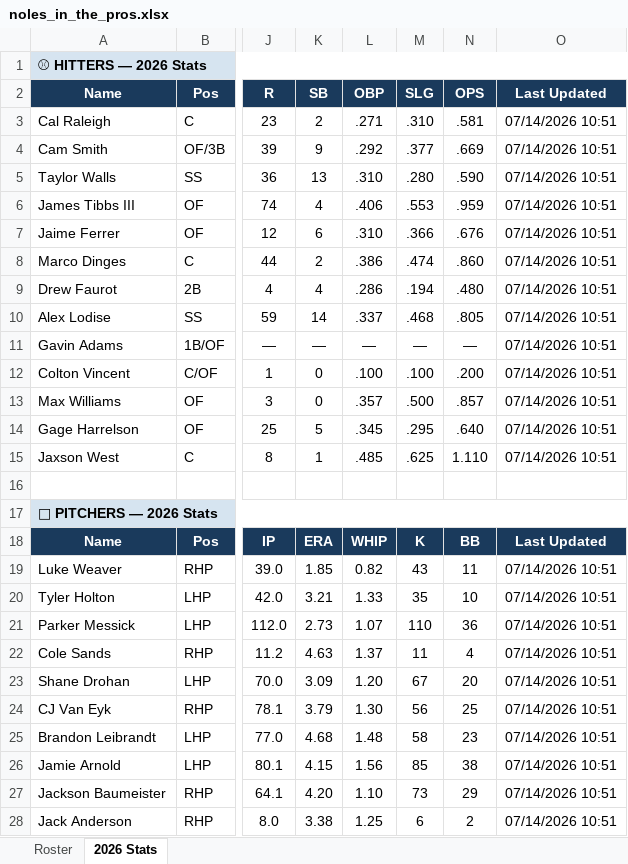
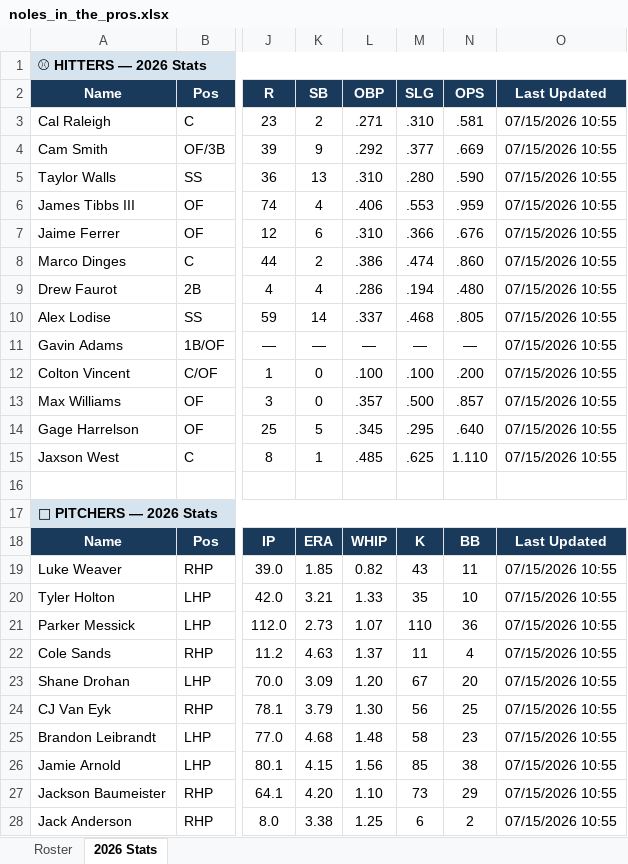
Before and after one commit to JohnVNoles/noles-in-the-show, an Excel workbook: noles_in_the_pros.xlsx, sheet 2026 Stats, drawn as a sheet; only a part is shown, gaps mark what is left out; values as stored, in another font and other column widths than the file's, no borders; the diff covers the shown part only; the diff names each change by its address in the sheet, - before the commit and + after, or states it on an @@ line.

```diff
--- a/noles_in_the_pros.xlsx (sheet 2026 Stats)
+++ b/noles_in_the_pros.xlsx (sheet 2026 Stats)
-O3:O15 (Last Updated): 07/14/2026 10:51
+O3:O15 (Last Updated): 07/15/2026 10:55
-O19:O28 (Last Updated): 07/14/2026 10:51
+O19:O28 (Last Updated): 07/15/2026 10:55
```
Also changed, not shown: 9 edited cells elsewhere in this sheet, 3 other files.
